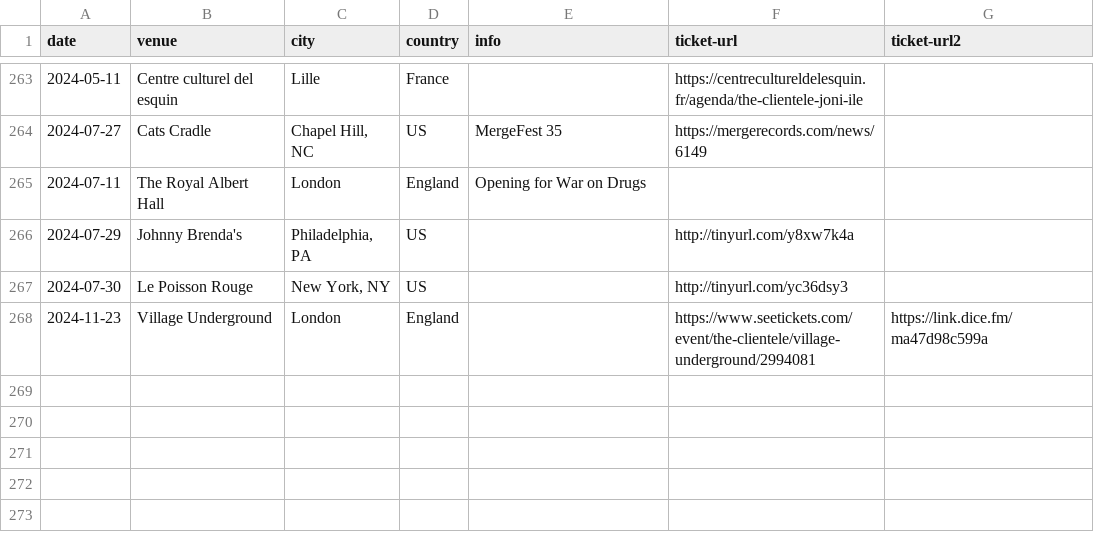
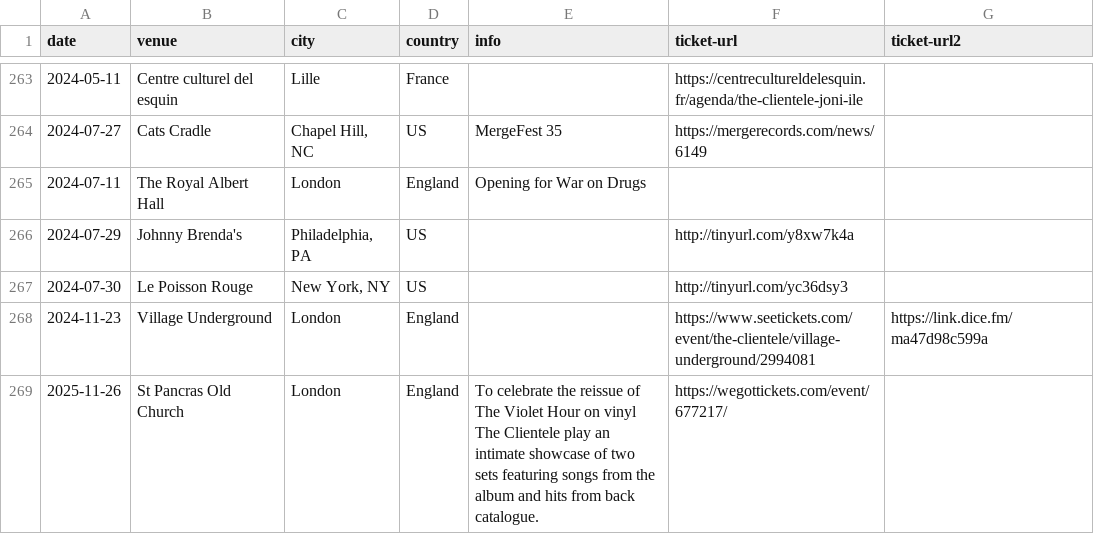
Before and after one commit to pidgpowell/clientele, a CSV file: content/shows.csv, drawn as a sheet; only a part is shown, gaps mark what is left out.

Commit message:
New show

```diff
--- a/content/shows.csv
+++ b/content/shows.csv
@@ -268 +268,2 @@ date,venue,city,country,info,ticket-url,ticket-url2
 2024-11-23,Village Underground,London,England,,https://www.seetickets.com/event/the-clientele/village-underground/2994081,https://link.dice.fm/ma47d98c599a
+2025-11-26,St Pancras Old Church,London,England,To celebrate the reissue of The Violet Hour on vinyl The Clientele play an intimate showcase of two sets featuring songs from the album and hits from back catalogue.,https://wegottickets.com/event/677217/
```
